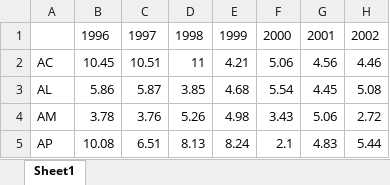
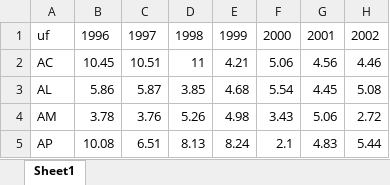
Before and after one commit to Plataformas-Cidadania/atlas-da-violencia, an Excel workbook: public/excel/taxa.homicidio.UF.ANO.MULHER.xlsx, sheet Sheet1, drawn as a sheet; only a part is shown; values as stored, in another font and other column widths than the file's, no borders; the diff names each change by its address in the sheet, - before the commit and + after, or states it on an @@ line.

```diff
--- a/public/excel/taxa.homicidio.UF.ANO.MULHER.xlsx (sheet Sheet1)
+++ b/public/excel/taxa.homicidio.UF.ANO.MULHER.xlsx (sheet Sheet1)
-A1: (empty)
+A1: uf
```
Also changed, not shown: public/excel/taxa.homicidio.UF.ANO.FAIXA.ETARIA.15.29.HOMEM.xlsx, public/excel/taxa.homicidio.UF.ANO.FAIXA.ETARIA.15.29.xlsx, 4 other files.
